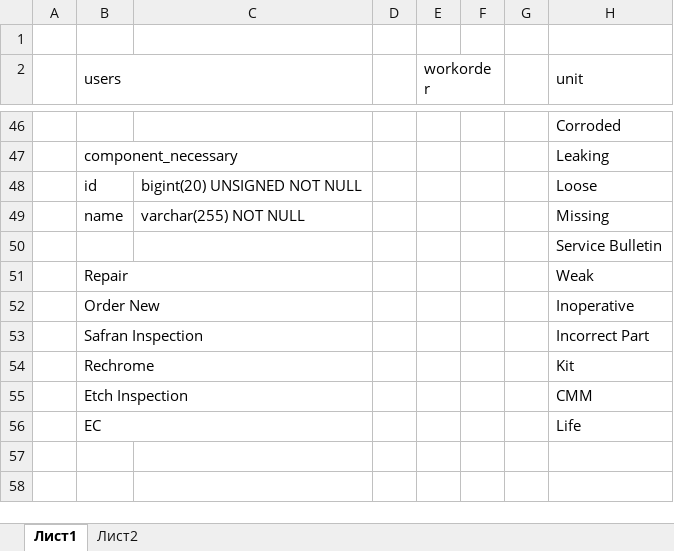
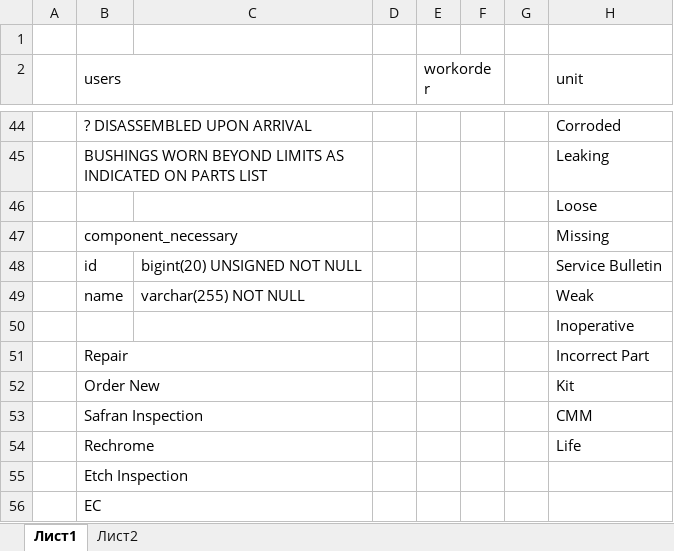
Before and after one commit to Famousleonid/avia, an Excel workbook: public/data/bd_avia_v3_a.xlsx, sheet Лист1, drawn as a sheet; only a part is shown, gaps mark what is left out; values as stored, in another font and other column widths than the file's, no cell formats; removed rows and columns are numbered as before the commit, all else as after; rows hold the shown columns only; the diff covers the shown part only; the diff names each change by its address in the sheet, - before the commit and + after, or states it on an @@ line.

```diff
--- a/public/data/bd_avia_v3_a.xlsx (sheet Лист1)
+++ b/public/data/bd_avia_v3_a.xlsx (sheet Лист1)
-B44 (users): (empty)
+B44 (users): ? DISASSEMBLED UPON ARRIVAL
+B44:C44 merged
-B45 (users): component_necessary
+B45 (users): BUSHINGS WORN BEYOND LIMITS AS INDICATED ON PARTS LIST
-B46 (users): id
+B46 (users): (empty)
-C46: bigint(20) UNSIGNED NOT NULL
+C46: (empty)
-B47 (users): name
+B47 (users): component_necessary
+B47:C47 merged
-C47: varchar(255) NOT NULL
+C47: (empty)
-B48 (users): (empty)
+B48 (users): id
-C48: (empty)
+C48: bigint(20) UNSIGNED NOT NULL
-B49 (users): Repair
+B49 (users): name
-B51:C51 merged
-C49: (empty)
+C49: varchar(255) NOT NULL
-B50 (users): Order New
+B50 (users): (empty)
-B52:C52 merged
-B51 (users): Safran Inspection
+B51 (users): Repair
-B52 (users): Rechrome
+B52 (users): Order New
-B53 (users): Etch Inspection
+B53 (users): Safran Inspection
-B54 (users): EC
+B54 (users): Rechrome
+row 55:  | Etch Inspection
+row 56:  | EC
```
Also changed, not shown: 2 removed rows, 51 edited cells and merged cells elsewhere in this sheet, cell formats, 2 other files.
